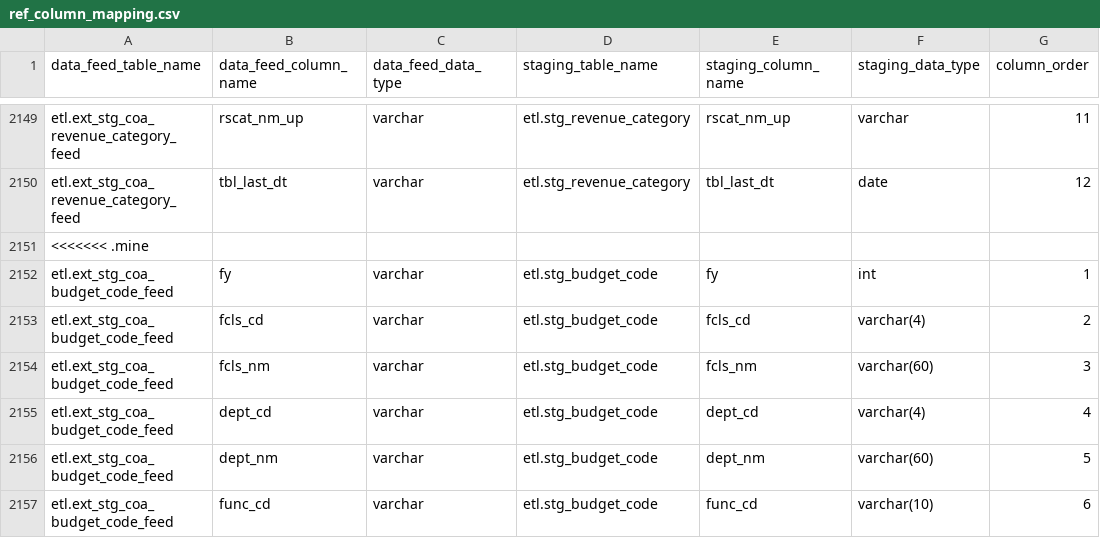
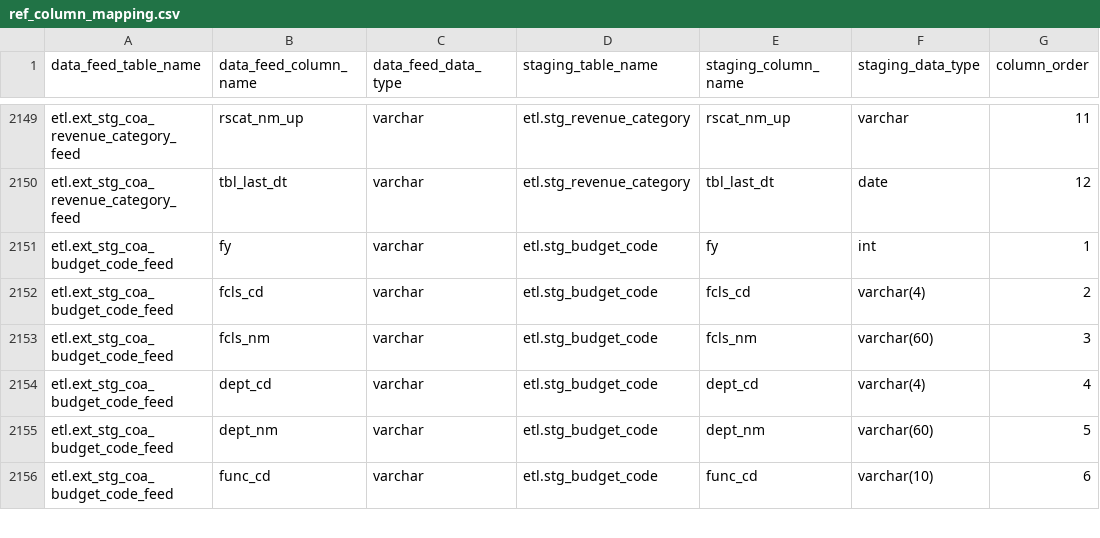
Before and after one commit to vasili4/Checkbook, a CSV file: checkbook/DB scripts/ScriptsForInitialSetUp/ref_column_mapping.csv, drawn as a sheet; only a part is shown, gaps mark what is left out.

Commit message:
git-svn-id: https://omb-dashboardplatform.reisys.com:10039/NYC_Checkbook_2_0/Database@140 948744eb-f611-4f28-8820-250fb6d8f47d
Former-commit-id: 7ab2bff60c483719776d17990ff6c5ef5cb6060a

```diff
--- a/checkbook/DB scripts/ScriptsForInitialSetUp/ref_column_mapping.csv
+++ b/checkbook/DB scripts/ScriptsForInitialSetUp/ref_column_mapping.csv
@@ -2150,3 +2150,2 @@ etl.ext_stg_coa_revenue_category_feed,rscat_nm_up,varchar,etl.stg_revenue_catego
 etl.ext_stg_coa_revenue_category_feed,tbl_last_dt,varchar,etl.stg_revenue_category,tbl_last_dt,date,12
-<<<<<<< .mine,,,,,,
 etl.ext_stg_coa_budget_code_feed,fy,varchar,etl.stg_budget_code,fy,int,1
```
